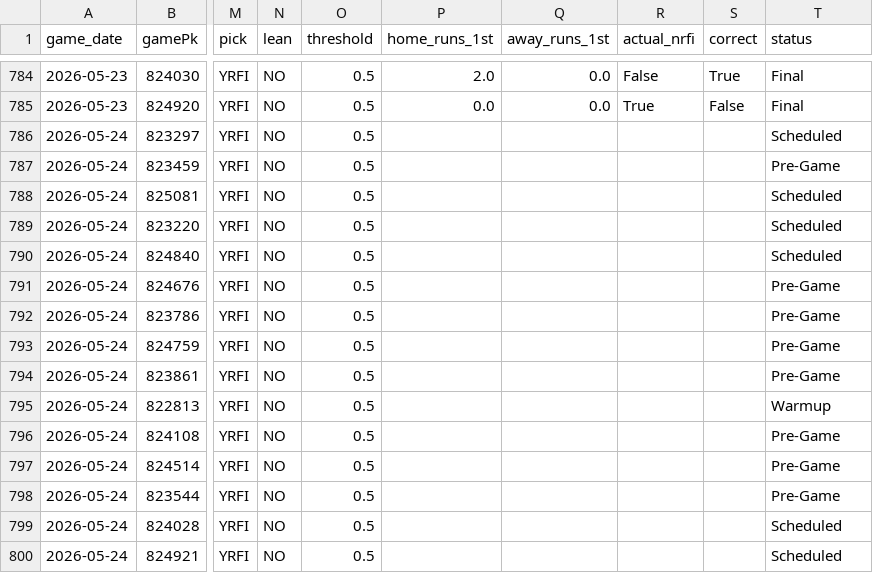
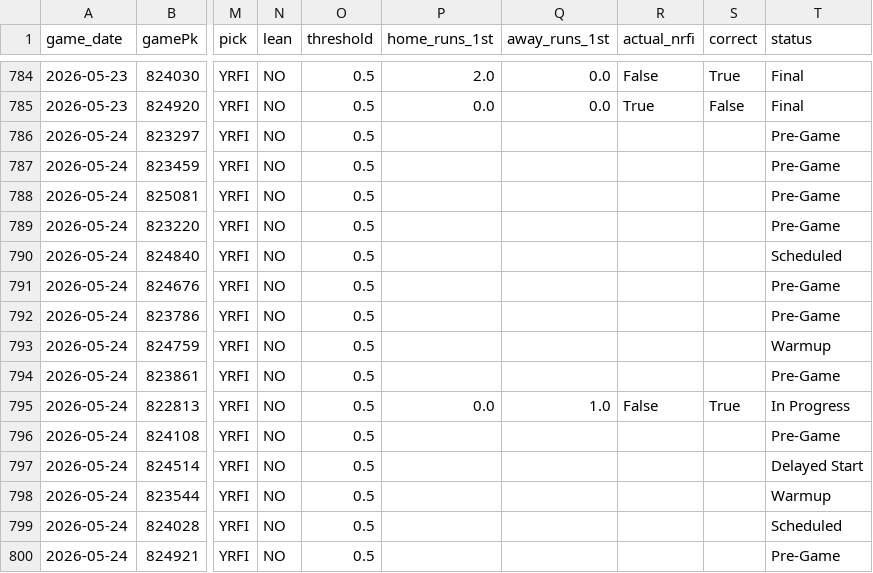
Before and after one commit to tyler-janak/TheBullpenBet, a CSV file: 2026_nrfi_accuracy.csv, drawn as a sheet; only a part is shown, gaps mark what is left out; the diff names each change by its address in the sheet, - before the commit and + after, or states it on an @@ line.

```diff
--- a/2026_nrfi_accuracy.csv
+++ b/2026_nrfi_accuracy.csv
-T786 (status): Scheduled
+T786 (status): Pre-Game
-T788:T789 (status): Scheduled
+T788:T789 (status): Pre-Game
-T793 (status): Pre-Game
+T793 (status): Warmup
-P795 (home_runs_1st): (empty)
+P795 (home_runs_1st): 0.0
-Q795 (away_runs_1st): (empty)
+Q795 (away_runs_1st): 1.0
-R795 (actual_nrfi): (empty)
+R795 (actual_nrfi): False
-S795 (correct): (empty)
+S795 (correct): True
-T795 (status): Warmup
+T795 (status): In Progress
-T797 (status): Pre-Game
+T797 (status): Delayed Start
-T798 (status): Pre-Game
+T798 (status): Warmup
-T800 (status): Scheduled
+T800 (status): Pre-Game
```
Also changed, not shown: 2026_picks_accuracy.csv, outputs/hitterspitchers_today.csv, 4 other files.
